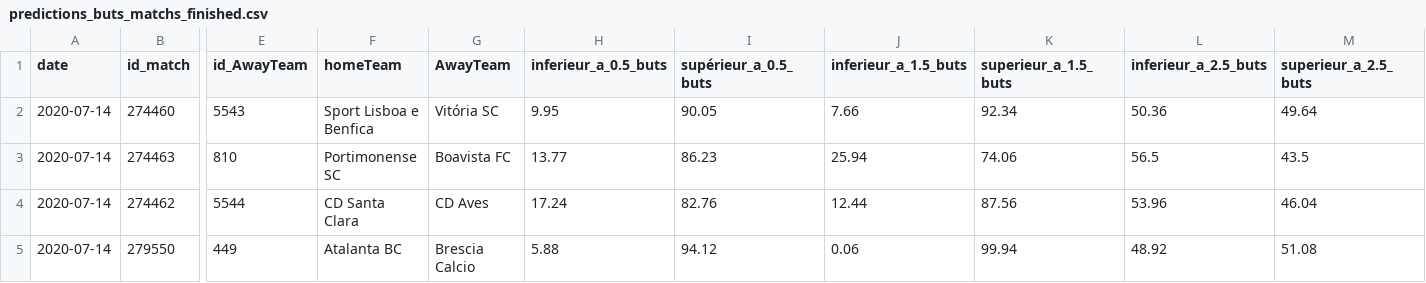
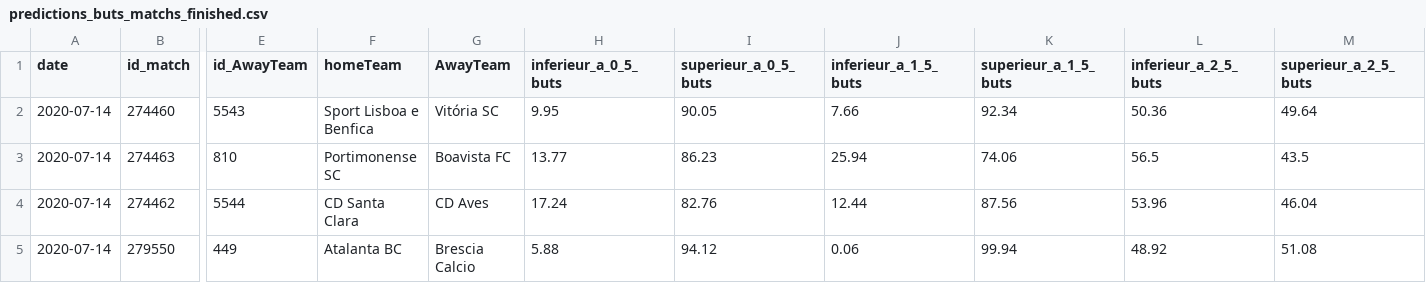
Before and after one commit to Amuthu98/projetannuel4IABD2, a CSV file: ETAPE_3/predict_buts_matchs/predictions_buts_matchs_finished.csv, drawn as a sheet; only a part is shown, gaps mark what is left out; the diff names each change by its address in the sheet, - before the commit and + after, or states it on an @@ line.

```diff
--- a/ETAPE_3/predict_buts_matchs/predictions_buts_matchs_finished.csv
+++ b/ETAPE_3/predict_buts_matchs/predictions_buts_matchs_finished.csv
-H1: inferieur_a_0.5_buts
+H1: inferieur_a_0_5_buts
-I1: supérieur_a_0.5_buts
+I1: superieur_a_0_5_buts
-J1: inferieur_a_1.5_buts
+J1: inferieur_a_1_5_buts
-K1: superieur_a_1.5_buts
+K1: superieur_a_1_5_buts
-L1: inferieur_a_2.5_buts
+L1: inferieur_a_2_5_buts
-M1: superieur_a_2.5_buts
+M1: superieur_a_2_5_buts
```
Also changed, not shown: ETAPE_3/predict_buts_matchs/predictions_buts_matchs_scheduled.csv, 11 other files.
